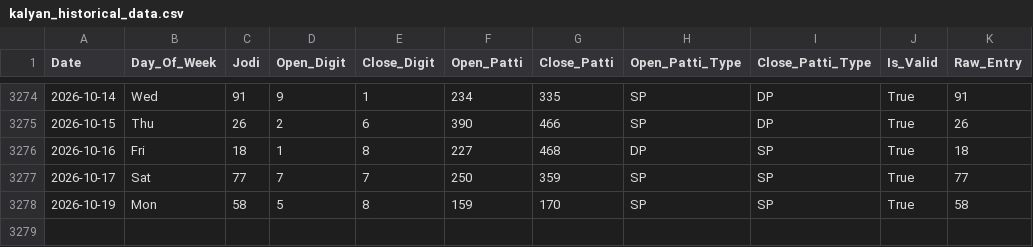
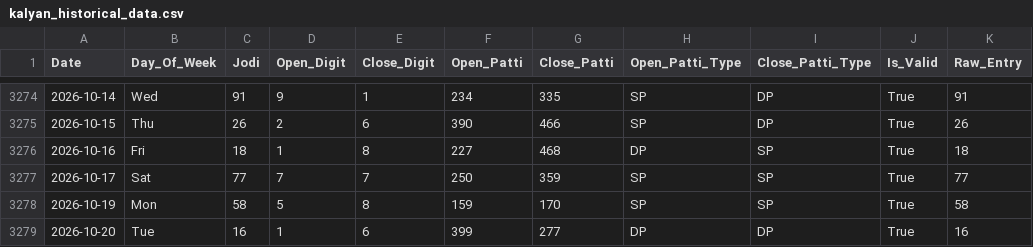
Before and after one commit to zevbuild/zevbuild, a CSV file: tools/matka/kalyan_4_35_to_6_35/kalyan_historical_data.csv, drawn as a sheet; only a part is shown, gaps mark what is left out.

```diff
--- a/tools/matka/kalyan_4_35_to_6_35/kalyan_historical_data.csv
+++ b/tools/matka/kalyan_4_35_to_6_35/kalyan_historical_data.csv
@@ -3278 +3278,2 @@ Date,Day_Of_Week,Jodi,Open_Digit,Close_Digit,Open_Patti,Close_Patti,Open_Patti_T
 2026-10-19,Mon,58,5,8,159,170,SP,SP,True,58
+2026-10-20,Tue,16,1,6,399,277,DP,DP,True,16
```
Also changed, not shown: tools/matka/kalyan_historical_data.csv, 7 other files.
